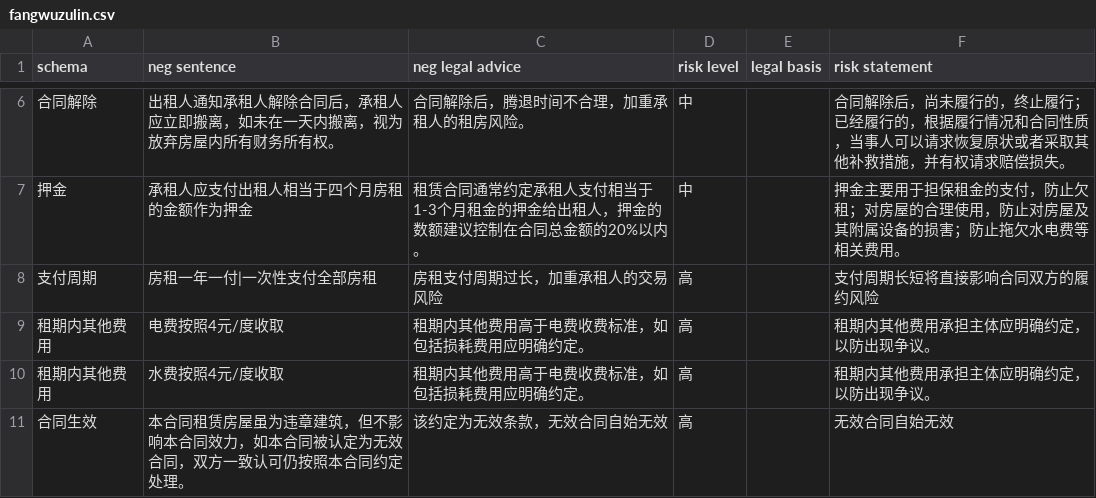
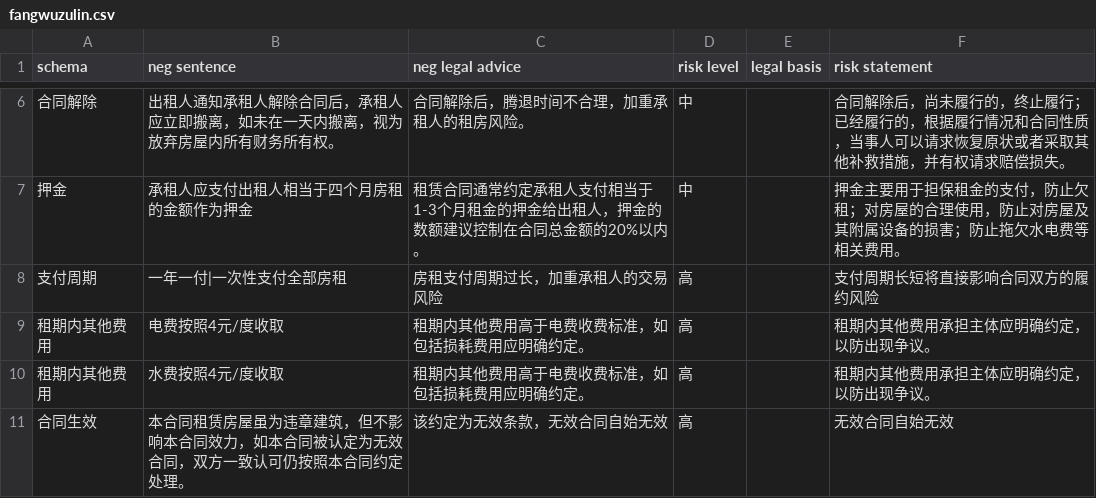
Before and after one commit to tsky-ygf/FYT_algorithm_project_bak, a CSV file: DocumentReview/Config_unreasonable/fangwuzulin.csv, drawn as a sheet; only a part is shown, gaps mark what is left out.

Commit message:
finish showing including unreasonable

```diff
--- a/DocumentReview/Config_unreasonable/fangwuzulin.csv
+++ b/DocumentReview/Config_unreasonable/fangwuzulin.csv
@@ -10,3 +10,3 @@
 押金,承租人应支付出租人相当于四个月房租的金额作为押金,租赁合同通常约定承租人支付相当于1-3个月租金的押金给出租人，押金的数额建议控制在合同总金额的20%以内。,中,,押金主要用于担保租金的支付，防止欠租；对房屋的合理使用，防止对房屋及其附属设备的损害；防止拖欠水电费等相关费用。
-支付周期,房租一年一付|一次性支付全部房租,房租支付周期过长，加重承租人的交易风险,高,,支付周期长短将直接影响合同双方的履约风险
+支付周期,一年一付|一次性支付全部房租,房租支付周期过长，加重承租人的交易风险,高,,支付周期长短将直接影响合同双方的履约风险
 租期内其他费用,电费按照4元/度收取,租期内其他费用高于电费收费标准，如包括损耗费用应明确约定。,高,,租期内其他费用承担主体应明确约定，以防出现争议。
```
Also changed, not shown: 1 other file.
